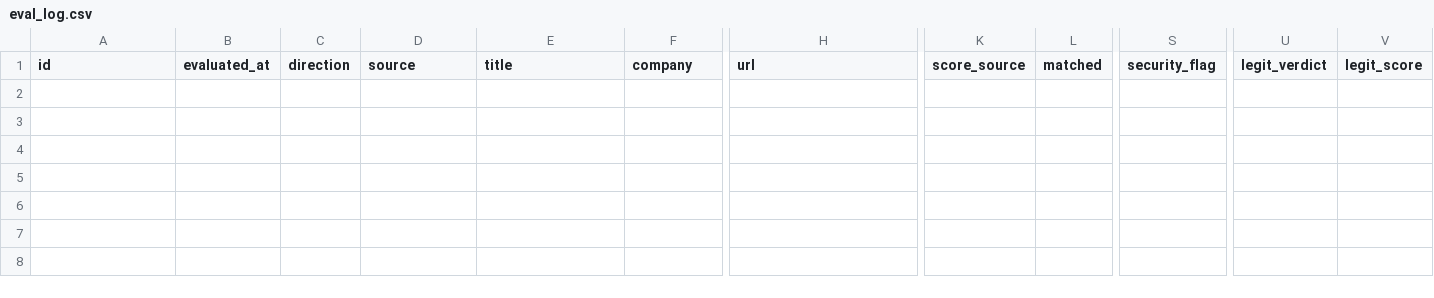
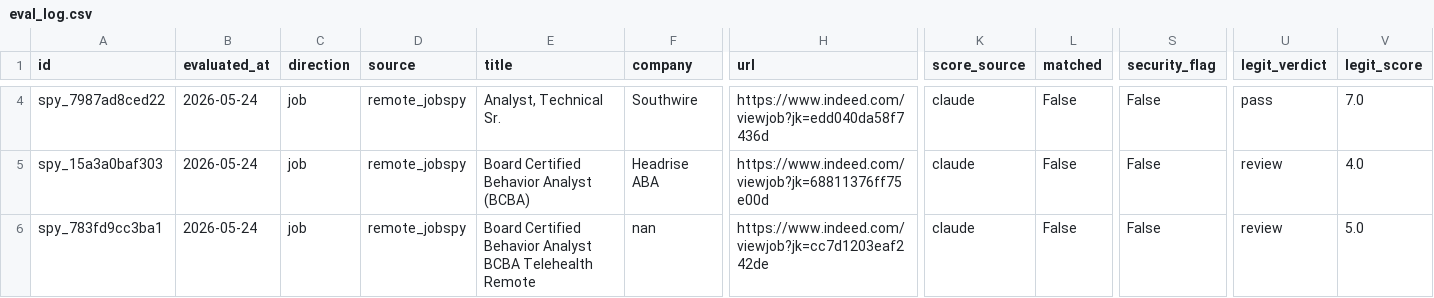
Before and after one commit to Halinen/Vettedjob, a CSV file: data/eval_log.csv, drawn as a sheet; only a part is shown, gaps mark what is left out; rows hold the shown columns only; the diff covers the shown part only; the diff names each change by its address in the sheet, - before the commit and + after, or states it on an @@ line.

```diff
--- a/data/eval_log.csv
+++ b/data/eval_log.csv
+row 4: spy_7987ad8ced22 | 2026-05-24 | job | remote_jobspy | Analyst, Technical Sr. | Southwire | https://www.indeed.com/viewjob?jk=edd040da58f7436d | claude | False | False | pass | 7.0
+row 5: spy_15a3a0baf303 | 2026-05-24 | job | remote_jobspy | Board Certified Behavior Analyst (BCBA) | Headrise ABA | https://www.indeed.com/viewjob?jk=68811376ff75e00d | claude | False | False | review | 4.0
+row 6: spy_783fd9cc3ba1 | 2026-05-24 | job | remote_jobspy | Board Certified Behavior Analyst BCBA Telehealth Remote | nan | https://www.indeed.com/viewjob?jk=cc7d1203eaf242de | claude | False | False | review | 5.0
```
Also changed, not shown: 2 added rows elsewhere in this file, 10 other files.
